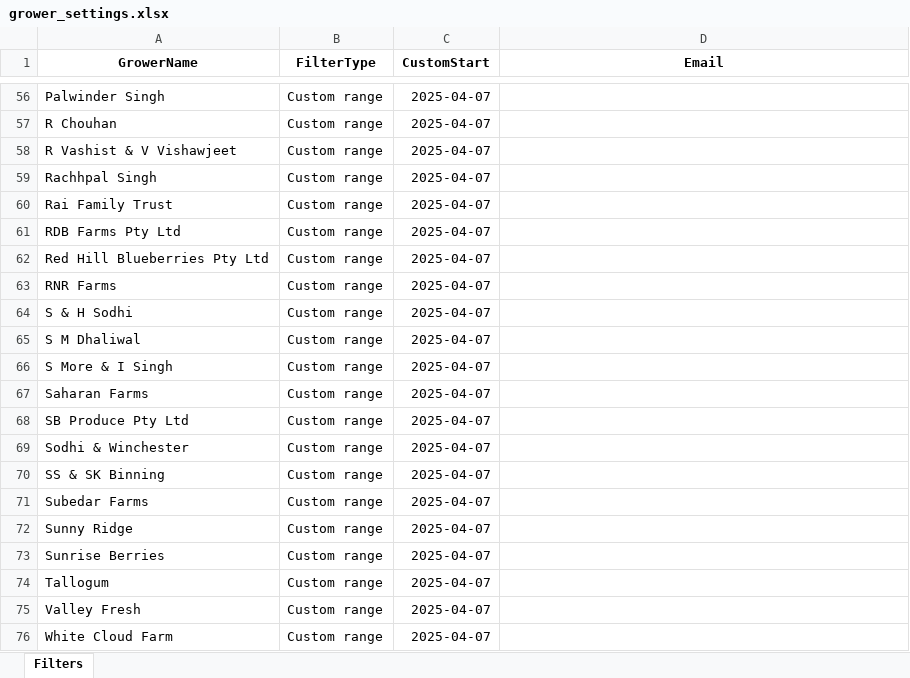
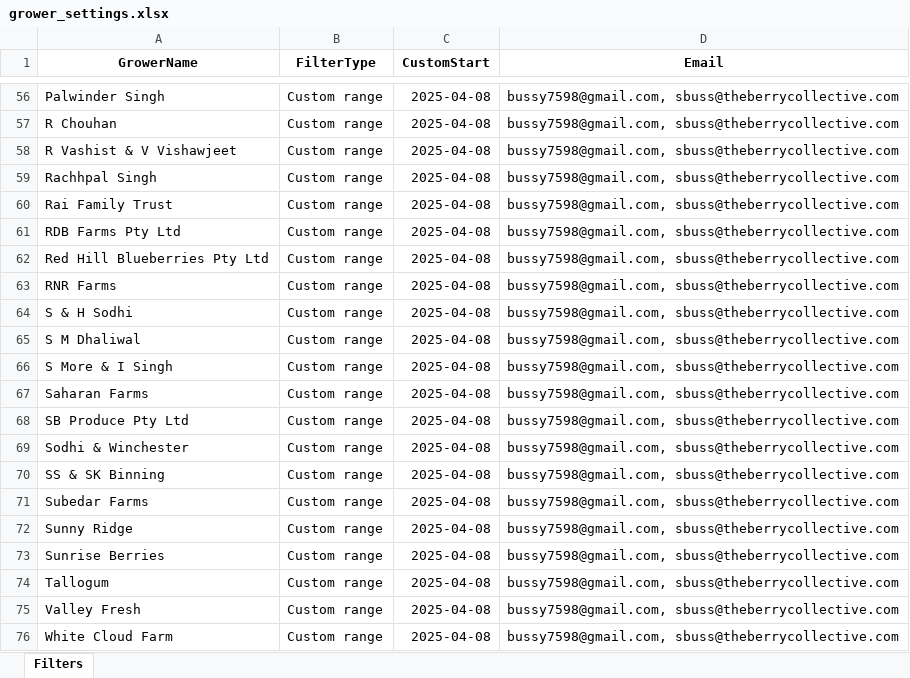
Before and after one commit to bussy7598/grower-reports, an Excel workbook: grower_settings.xlsx, sheet Filters, drawn as a sheet; only a part is shown, gaps mark what is left out; values as stored, in another font and other column widths than the file's, no borders; the diff covers the shown part only; the diff names each change by its address in the sheet, - before the commit and + after, or states it on an @@ line.

Commit message:
Emails

```diff
--- a/grower_settings.xlsx (sheet Filters)
+++ b/grower_settings.xlsx (sheet Filters)
-C56:C76 (CustomStart): 2025-04-07
+C56:C76 (CustomStart): 2025-04-08
-D56:D76 (Email): (empty)
+D56:D76 (Email): bussy7598@gmail.com, sbuss@theberrycollective.com
```
Also changed, not shown: 100 edited cells elsewhere in this sheet, 1 other file.
